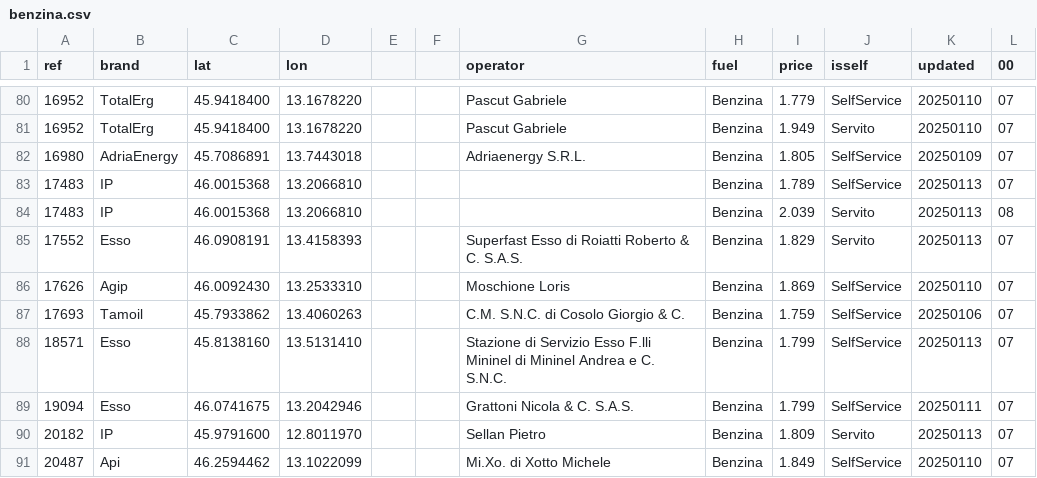
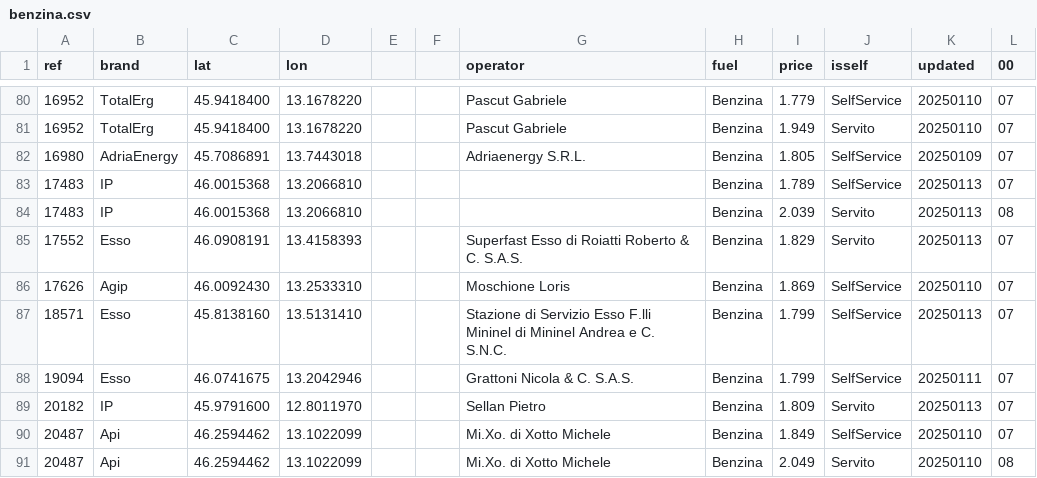
Before and after one commit to cascafico/FuelPrices, a CSV file: benzina.csv, drawn as a sheet; only a part is shown, gaps mark what is left out; the shorter side is filled out with more unchanged rows.

```diff
--- a/benzina.csv
+++ b/benzina.csv
@@ -86,3 +86,2 @@ ref;brand;lat;lon;;;operator;fuel;price;isself;updated;00
 17626;Agip;46.0092430;13.2533310;;;Moschione Loris;Benzina;1.869;SelfService;20250110;07
-17693;Tamoil;45.7933862;13.4060263;;;C.M. S.N.C. di Cosolo Giorgio & C.;Benzina;1.759;SelfService;20250106;07
 18571;Esso;45.8138160;13.5131410;;;Stazione di Servizio Esso F.lli Mininel di Mininel Andrea e C. S.N.C.;Benzina;1.799;SelfService;20250113;07
```
Also changed, not shown: fuel.csv, gasolio.csv, 1 other file.
